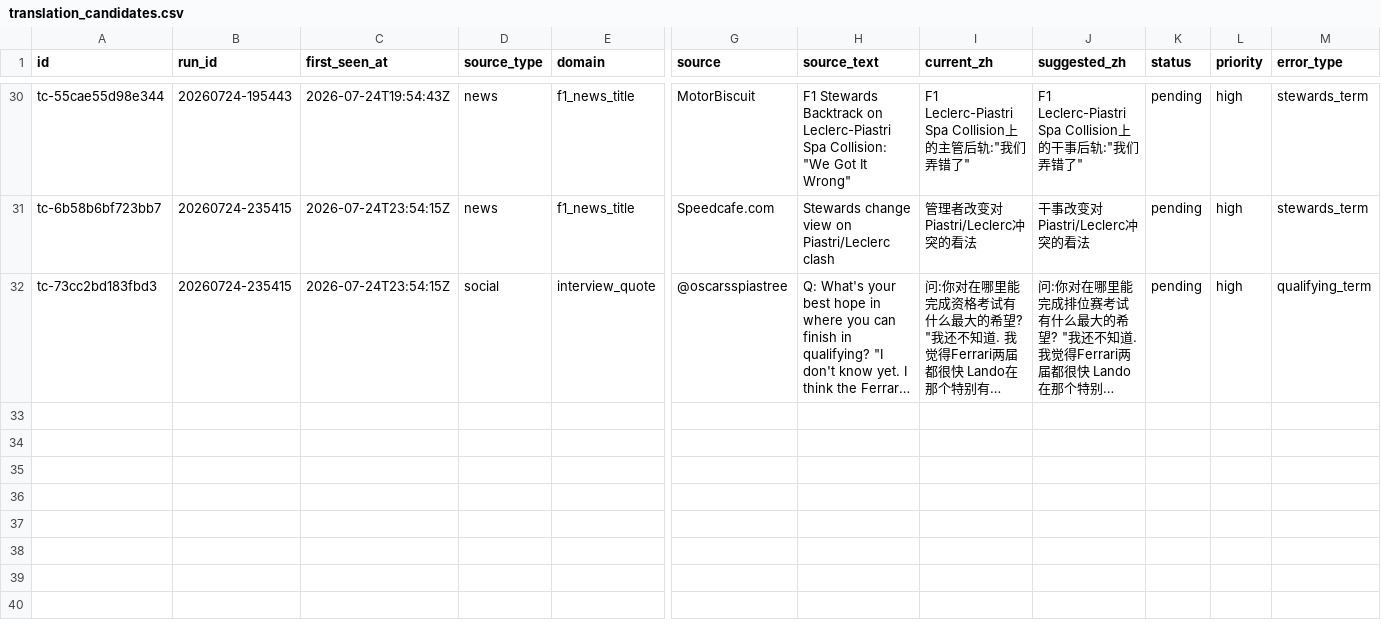
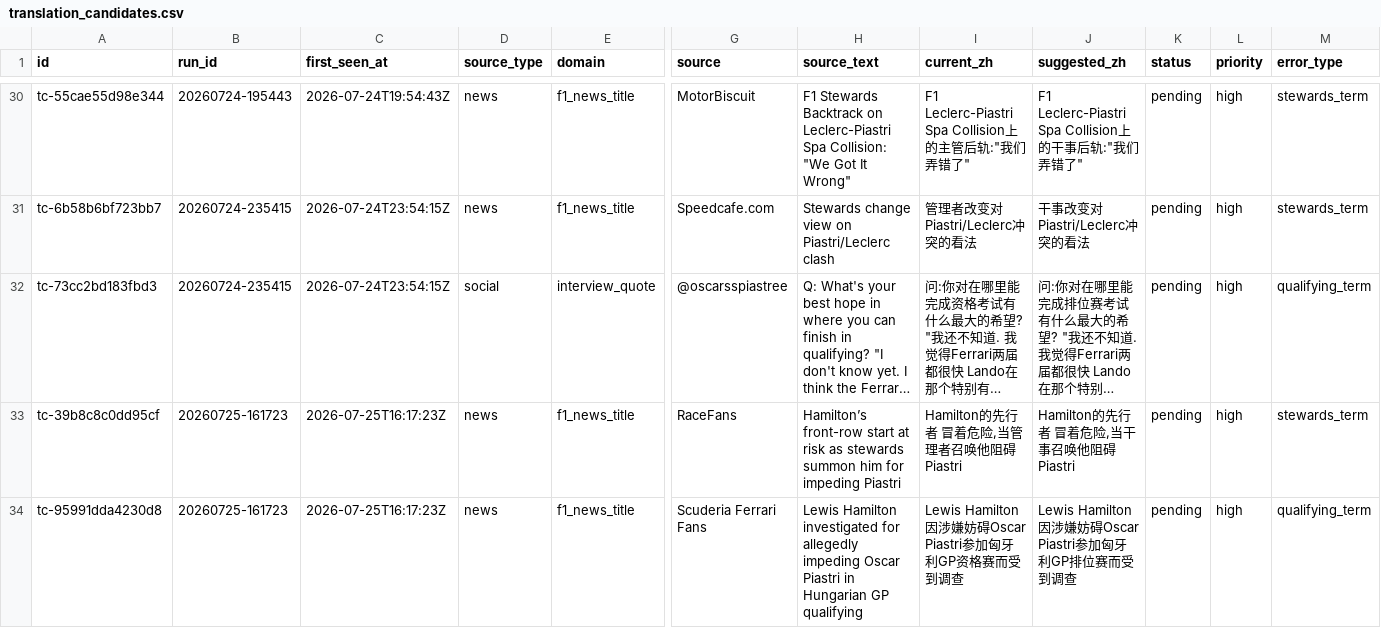
Before and after one commit to ZnonYmitY/piasnews, a CSV file: data/translation_candidates.csv, drawn as a sheet; only a part is shown, gaps mark what is left out; long unchanged cells end in …; rows hold the shown columns only; the diff names each change by its address in the sheet, - before the commit and + after, or states it on an @@ line.

```diff
--- a/data/translation_candidates.csv
+++ b/data/translation_candidates.csv
+row 33: tc-39b8c8c0dd95cf | 20260725-161723 | 2026-07-25T16:17:23Z | news | f1_news_title | RaceFans | Hamilton’s front-row start at risk as stewards summon him for impeding Piastri | Hamilton的先行者 冒着危险,当管理者召唤他阻碍Piastri | Hamilton的先行者 冒着危险,当干事召唤他阻碍Piastri | pending | high | stewards_term
+row 34: tc-95991dda4230d8 | 20260725-161723 | 2026-07-25T16:17:23Z | news | f1_news_title | Scuderia Ferrari Fans | Lewis Hamilton investigated for allegedly impeding Oscar Piastri in Hungarian GP qualifying | Lewis Hamilton因涉嫌妨碍Oscar Piastri参加匈牙利GP资格赛而受到调查 | Lewis Hamilton因涉嫌妨碍Oscar Piastri参加匈牙利GP排位赛而受到调查 | pending | high | qualifying_term
```
Also changed, not shown: 8 other files.
